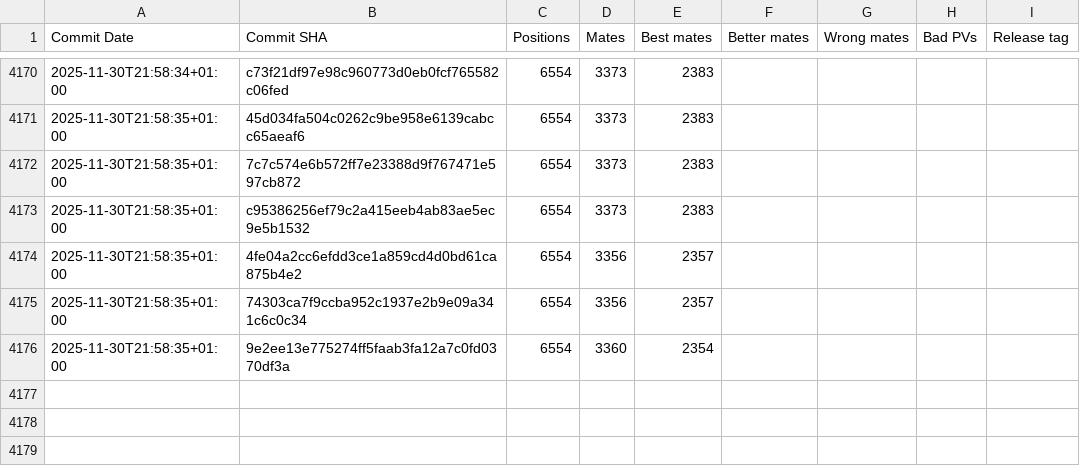
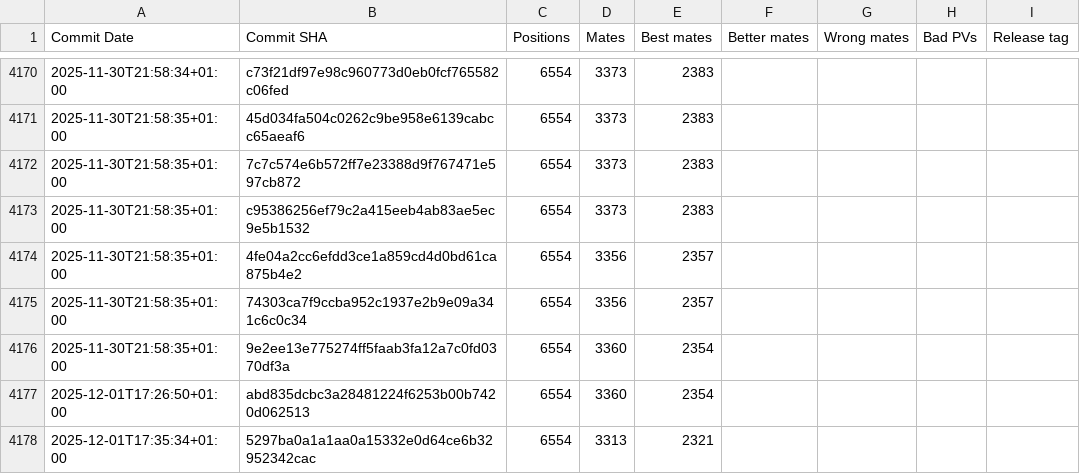
Before and after one commit to vondele/matetrack, a CSV file: matetrack1000000.csv, drawn as a sheet; only a part is shown, gaps mark what is left out; the diff names each change by its address in the sheet, - before the commit and + after, or states it on an @@ line.

```diff
--- a/matetrack1000000.csv
+++ b/matetrack1000000.csv
+row 4177: 2025-12-01T17:26:50+01:00 | abd835dcbc3a28481224f6253b00b7420d062513 | 6554 | 3360 | 2354
+row 4178: 2025-12-01T17:35:34+01:00 | 5297ba0a1a1aa0a15332e0d64ce6b32952342cac | 6554 | 3313 | 2321
```
Also changed, not shown: 2 other files.
